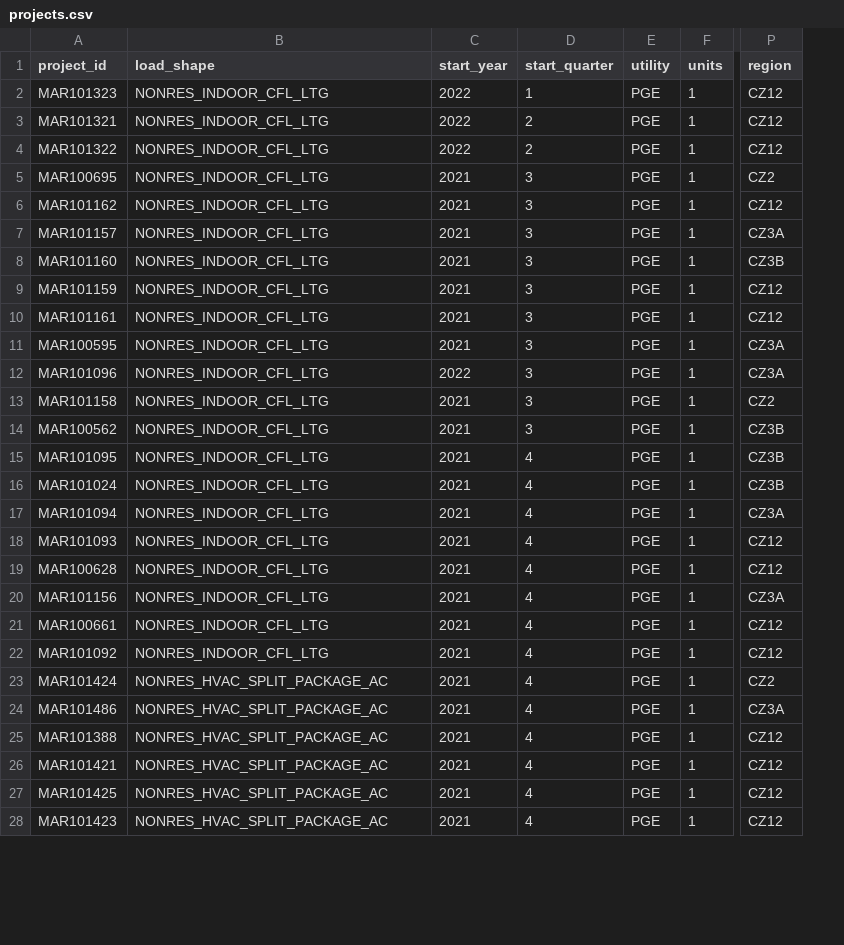
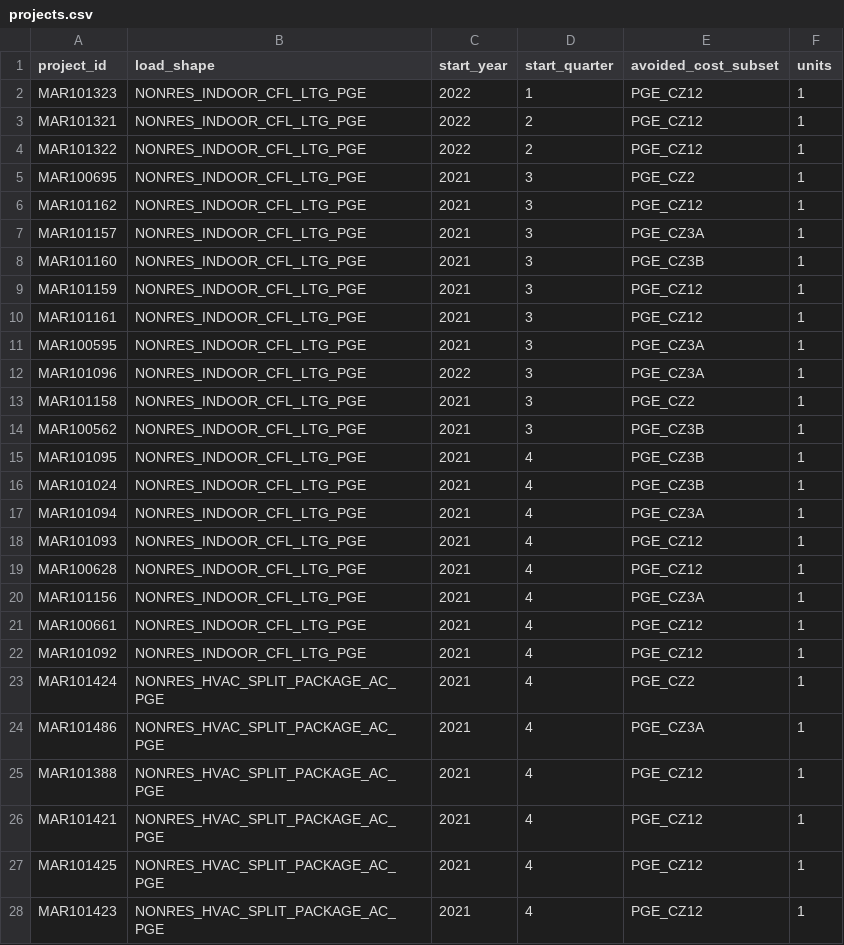
Before and after one commit to openbca/openbca, a CSV file: input/projects.csv, drawn as a sheet; only a part is shown, gaps mark what is left out; removed rows and columns are numbered as before the commit, all else as after; the diff covers the shown part only; the diff names each change by its address in the sheet, - before the commit and + after, or states it on an @@ line.

Commit message:
region,utility -> avoided cost subset
* swapped out utility/region for avoided_cost_subset in all demo data input files

* replace the notion of region/utility by avoided_cost_subset in the SQL code

* replace the notion of region/utility by avoided_cost_subset in the SQL code

---------

Co-authored-by: loic <loic.fontaine@recurve.com>

```diff
--- a/input/projects.csv
+++ b/input/projects.csv
-column E (utility), rows 2-28: all PGE
+column E (avoided_cost_subset), rows 2-28: PGE_CZ12 | PGE_CZ12 | PGE_CZ12 | PGE_CZ2 | PGE_CZ12 | PGE_CZ3A | PGE_CZ3B | PGE_CZ12 | PGE_CZ12 | PGE_CZ3A | PGE_CZ3A | PGE_CZ2 | PGE_CZ3B | PGE_CZ3B | PGE_CZ3B | PGE_CZ3A | PGE_CZ12 | PGE_CZ12 | PGE_CZ3A | PGE_CZ12 | PGE_CZ12 | PGE_CZ2 | PGE_CZ3A | PGE_CZ12 | PGE_CZ12 | PGE_CZ12 | PGE_CZ12
-column P (region), rows 2-28: CZ12 | CZ12 | CZ12 | CZ2 | CZ12 | CZ3A | CZ3B | CZ12 | CZ12 | CZ3A | CZ3A | CZ2 | CZ3B | CZ3B | CZ3B | CZ3A | CZ12 | CZ12 | CZ3A | CZ12 | CZ12 | CZ2 | CZ3A | CZ12 | CZ12 | CZ12 | CZ12
-B2:B22 (load_shape): NONRES_INDOOR_CFL_LTG
+B2:B22 (load_shape): NONRES_INDOOR_CFL_LTG_PGE
-B23:B28 (load_shape): NONRES_HVAC_SPLIT_PACKAGE_AC
+B23:B28 (load_shape): NONRES_HVAC_SPLIT_PACKAGE_AC_PGE
```
Also changed, not shown: 15 edited cells elsewhere in this file, 22 other files.
